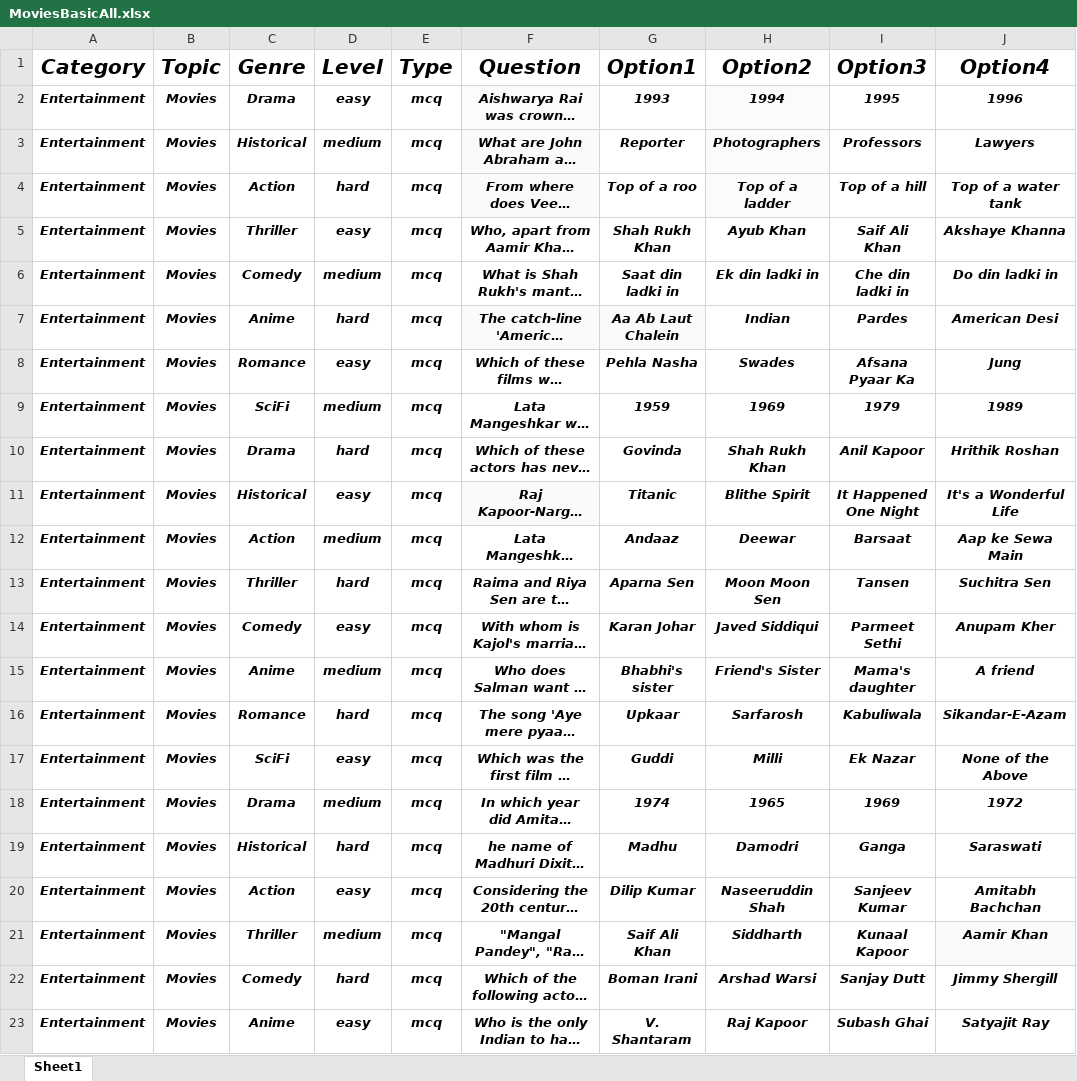
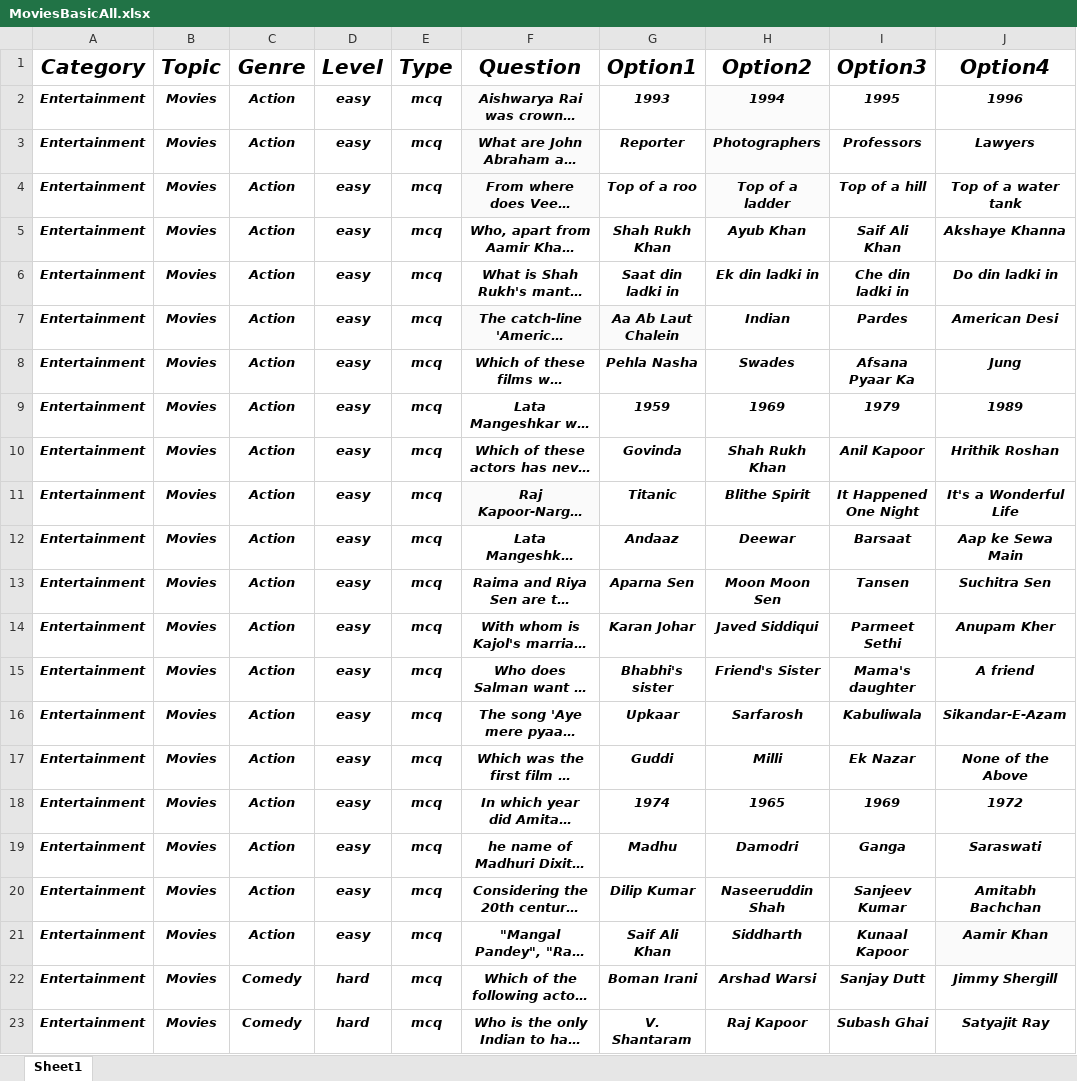
Before and after one commit to punith-solo/ibm-wave3-quizify, an Excel workbook: question-manager-service/assets/MoviesBasicAll.xlsx, sheet Sheet1, drawn as a sheet; only a part is shown; long unchanged cells end in …; values as stored, in another font and other column widths than the file's, no borders; the diff covers the shown part only; the diff names each change by its address in the sheet, - before the commit and + after, or states it on an @@ line.

```diff
--- a/question-manager-service/assets/MoviesBasicAll.xlsx (sheet Sheet1)
+++ b/question-manager-service/assets/MoviesBasicAll.xlsx (sheet Sheet1)
-C2 (Genre): Drama
+C2 (Genre): Action
-C3 (Genre): Historical
+C3 (Genre): Action
-D3 (Level): medium
+D3 (Level): easy
-D4 (Level): hard
+D4 (Level): easy
-C5 (Genre): Thriller
+C5 (Genre): Action
-C6 (Genre): Comedy
+C6 (Genre): Action
-D6 (Level): medium
+D6 (Level): easy
-C7 (Genre): Anime
+C7 (Genre): Action
-D7 (Level): hard
+D7 (Level): easy
-C8 (Genre): Romance
+C8 (Genre): Action
-C9 (Genre): SciFi
+C9 (Genre): Action
-D9 (Level): medium
+D9 (Level): easy
-C10 (Genre): Drama
+C10 (Genre): Action
-D10 (Level): hard
+D10 (Level): easy
-C11 (Genre): Historical
+C11 (Genre): Action
-D12 (Level): medium
+D12 (Level): easy
-C13 (Genre): Thriller
+C13 (Genre): Action
-D13 (Level): hard
+D13 (Level): easy
-C14 (Genre): Comedy
+C14 (Genre): Action
-C15 (Genre): Anime
+C15 (Genre): Action
-D15 (Level): medium
+D15 (Level): easy
-C16 (Genre): Romance
+C16 (Genre): Action
-D16 (Level): hard
+D16 (Level): easy
-C17 (Genre): SciFi
+C17 (Genre): Action
-C18 (Genre): Drama
+C18 (Genre): Action
-D18 (Level): medium
+D18 (Level): easy
-C19 (Genre): Historical
+C19 (Genre): Action
-D19 (Level): hard
+D19 (Level): easy
-C21 (Genre): Thriller
+C21 (Genre): Action
-D21 (Level): medium
+D21 (Level): easy
-C23 (Genre): Anime
+C23 (Genre): Comedy
-D23 (Level): easy
+D23 (Level): hard
```
Also changed, not shown: 7 added rows, 7 removed rows, 256 edited cells and cell formats elsewhere in this sheet, game-manager-service/assets/GameMovies.xlsx, 8 other files.
